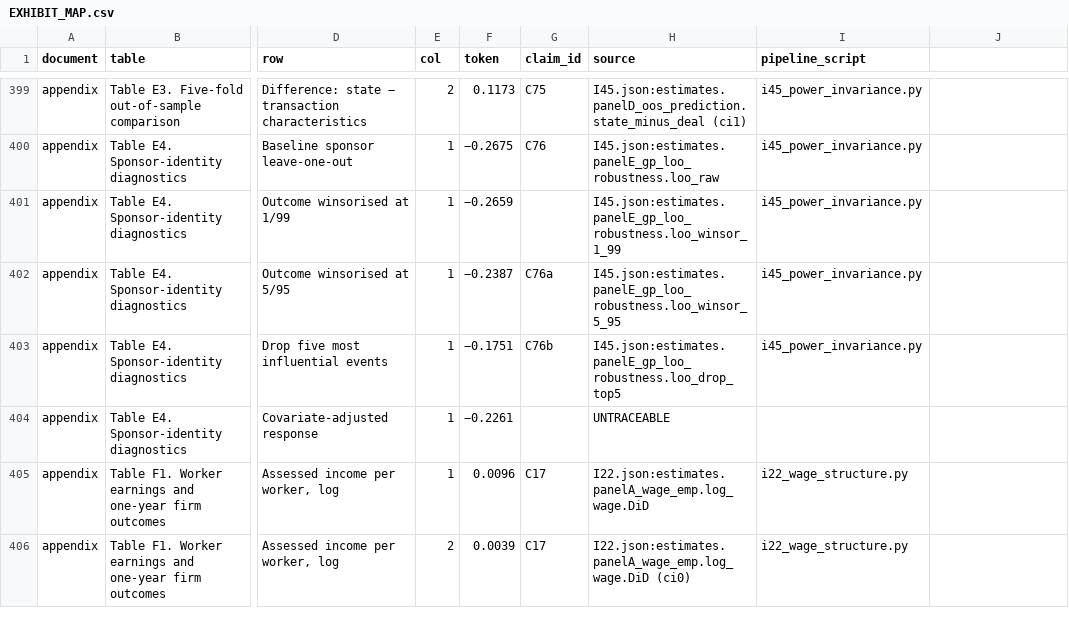
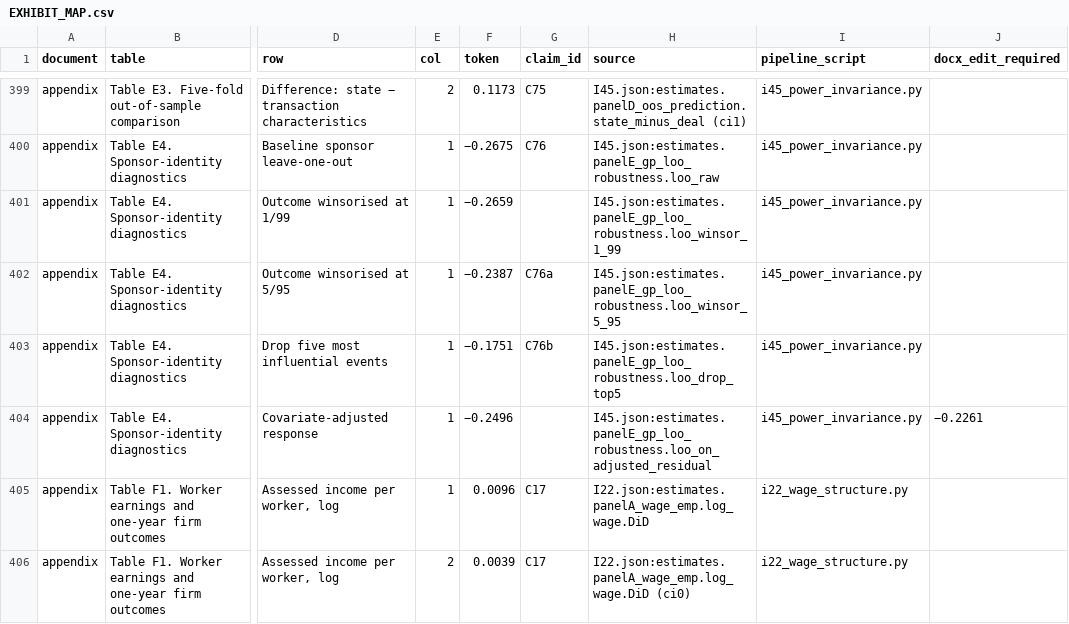
Before and after one commit to Real-K/PE-hiring, a CSV file: EXHIBIT_MAP.csv, drawn as a sheet; only a part is shown, gaps mark what is left out; the diff names each change by its address in the sheet, - before the commit and + after, or states it on an @@ line.

Commit message:
Table E4: covariate-adjusted LOO coefficient repointed to I45 artifact (−0.2496; manuscript's −0.2261 flagged as stale, confirmatory re-run recorded); H2 note corrected; exhibit-map/manifest builders added

```diff
--- a/EXHIBIT_MAP.csv
+++ b/EXHIBIT_MAP.csv
-J1: (empty)
+J1: docx_edit_required
-F404 (token): −0.2261
+F404 (token): −0.2496
-H404 (source): UNTRACEABLE
+H404 (source): I45.json:estimates.panelE_gp_loo_robustness.loo_on_adjusted_residual
-I404 (pipeline_script): (empty)
+I404 (pipeline_script): i45_power_invariance.py
-J404 (docx_edit_required): (empty)
+J404 (docx_edit_required): −0.2261
```
Also changed, not shown: 16 other files.
